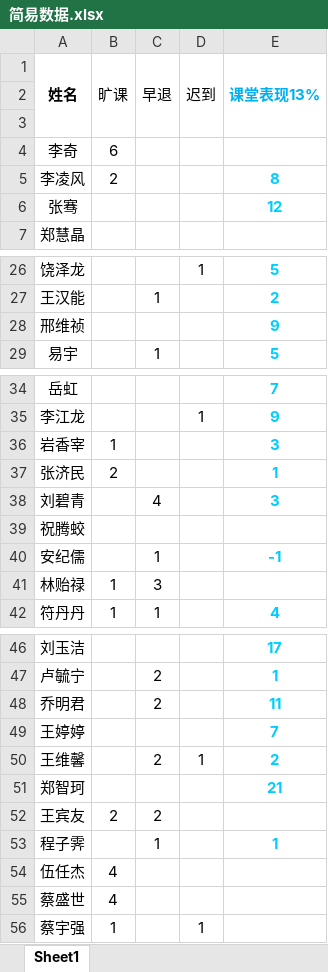
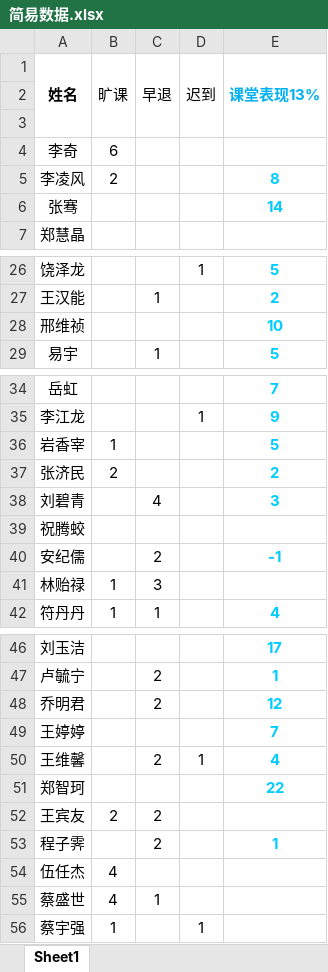
Before and after one commit to Borber/Ms.Li, an Excel workbook: 简易数据.xlsx, sheet Sheet1, drawn as a sheet; only a part is shown, gaps mark what is left out; values as stored, in another font and other column widths than the file's, no borders; the diff names each change by its address in the sheet, - before the commit and + after, or states it on an @@ line.

```diff
--- a/简易数据.xlsx (sheet Sheet1)
+++ b/简易数据.xlsx (sheet Sheet1)
-E6 (课堂表现13%): 12
+E6 (课堂表现13%): 14
-E28 (课堂表现13%): 9
+E28 (课堂表现13%): 10
-E36 (课堂表现13%): 3
+E36 (课堂表现13%): 5
-E37 (课堂表现13%): 1
+E37 (课堂表现13%): 2
-C40 (早退): 1
+C40 (早退): 2
-E48 (课堂表现13%): 11
+E48 (课堂表现13%): 12
-E50 (课堂表现13%): 2
+E50 (课堂表现13%): 4
-E51 (课堂表现13%): 21
+E51 (课堂表现13%): 22
-C53 (早退): 1
+C53 (早退): 2
-C55 (早退): (empty)
+C55 (早退): 1
```
Also changed, not shown: 11 other files.
